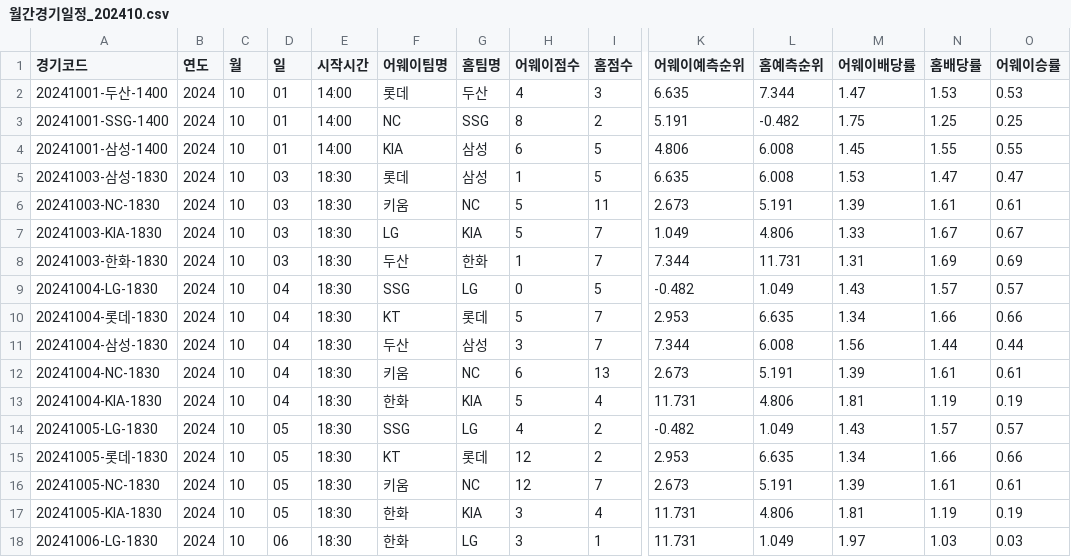
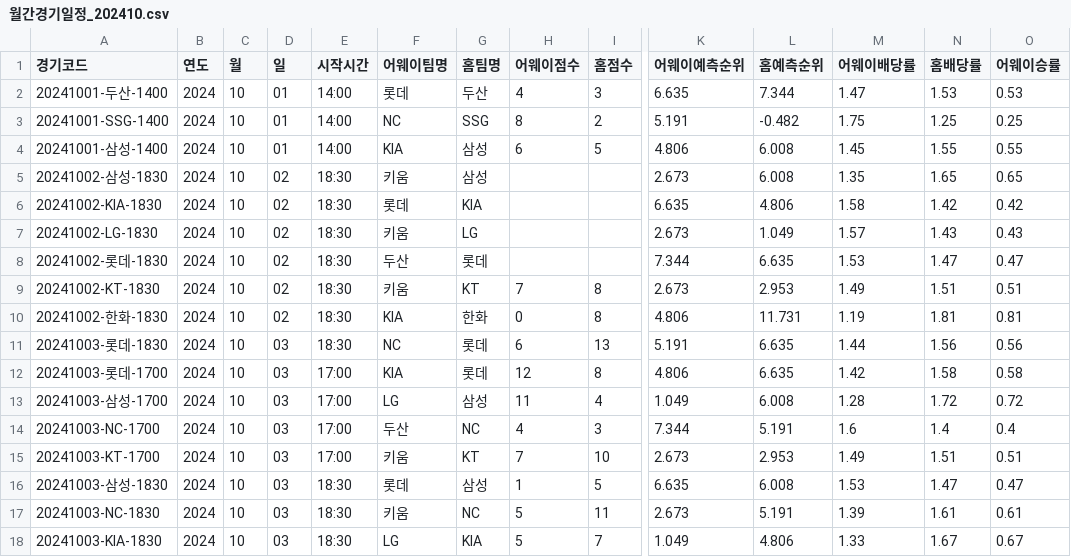
Before and after one commit to syeon8344/betnet_python, a CSV file: src/crawl_csv/monthly_schedule/월간경기일정_202410.csv, drawn as a sheet; only a part is shown, gaps mark what is left out; the shorter side is filled out with more unchanged rows; rows hold the shown columns only; the diff names each change by its address in the sheet, - before the commit and + after, or states it on an @@ line.

```diff
--- a/src/crawl_csv/monthly_schedule/월간경기일정_202410.csv
+++ b/src/crawl_csv/monthly_schedule/월간경기일정_202410.csv
+row 5: 20241002-삼성-1830 | 2024 | 10 | 02 | 18:30 | 키움 | 삼성 |  |  | 2.673 | 6.008 | 1.35 | 1.65 | 0.65
+row 6: 20241002-KIA-1830 | 2024 | 10 | 02 | 18:30 | 롯데 | KIA |  |  | 6.635 | 4.806 | 1.58 | 1.42 | 0.42
+row 7: 20241002-LG-1830 | 2024 | 10 | 02 | 18:30 | 키움 | LG |  |  | 2.673 | 1.049 | 1.57 | 1.43 | 0.43
+row 8: 20241002-롯데-1830 | 2024 | 10 | 02 | 18:30 | 두산 | 롯데 |  |  | 7.344 | 6.635 | 1.53 | 1.47 | 0.47
+row 9: 20241002-KT-1830 | 2024 | 10 | 02 | 18:30 | 키움 | KT | 7 | 8 | 2.673 | 2.953 | 1.49 | 1.51 | 0.51
+row 10: 20241002-한화-1830 | 2024 | 10 | 02 | 18:30 | KIA | 한화 | 0 | 8 | 4.806 | 11.731 | 1.19 | 1.81 | 0.81
+row 11: 20241003-롯데-1830 | 2024 | 10 | 03 | 18:30 | NC | 롯데 | 6 | 13 | 5.191 | 6.635 | 1.44 | 1.56 | 0.56
+row 12: 20241003-롯데-1700 | 2024 | 10 | 03 | 17:00 | KIA | 롯데 | 12 | 8 | 4.806 | 6.635 | 1.42 | 1.58 | 0.58
+row 13: 20241003-삼성-1700 | 2024 | 10 | 03 | 17:00 | LG | 삼성 | 11 | 4 | 1.049 | 6.008 | 1.28 | 1.72 | 0.72
+row 14: 20241003-NC-1700 | 2024 | 10 | 03 | 17:00 | 두산 | NC | 4 | 3 | 7.344 | 5.191 | 1.6 | 1.4 | 0.4
+row 15: 20241003-KT-1700 | 2024 | 10 | 03 | 17:00 | 키움 | KT | 7 | 10 | 2.673 | 2.953 | 1.49 | 1.51 | 0.51
```
Also changed, not shown: 1 other file.
